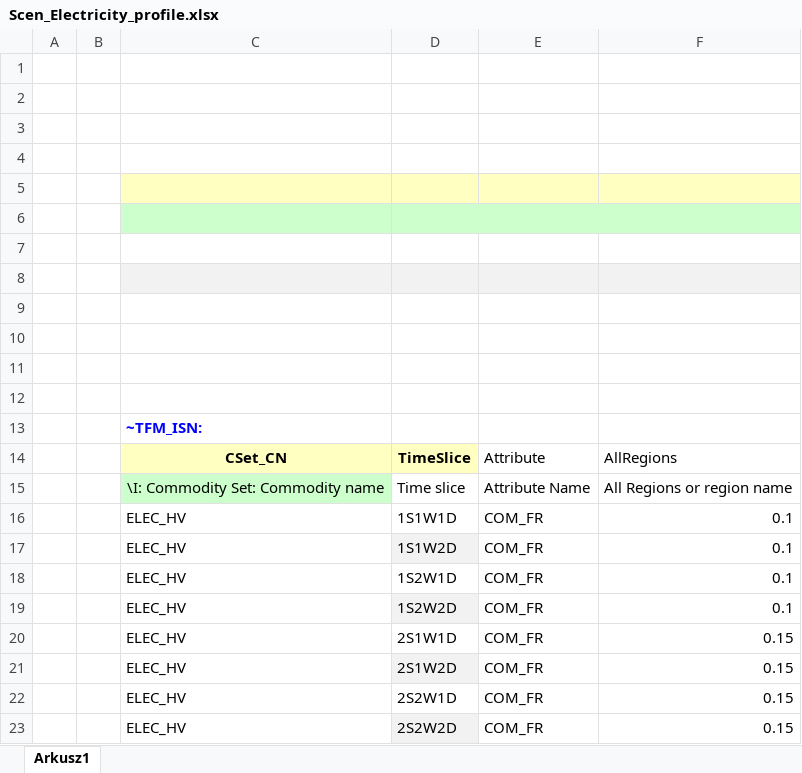
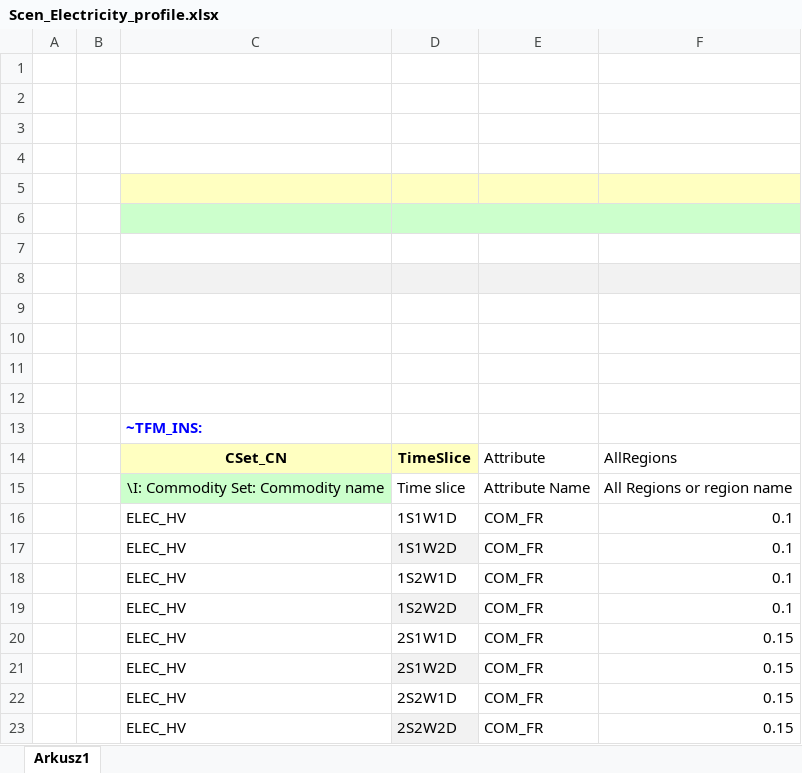
Before and after one commit to Gucwia/IERP, an Excel workbook: SuppXLS/Scen_Electricity_profile.xlsx, sheet Arkusz1, drawn as a sheet; values as stored, in another font and other column widths than the file's, no borders; the diff names each change by its address in the sheet, - before the commit and + after, or states it on an @@ line.

Commit message:
Add files via upload

```diff
--- a/SuppXLS/Scen_Electricity_profile.xlsx (sheet Arkusz1)
+++ b/SuppXLS/Scen_Electricity_profile.xlsx (sheet Arkusz1)
-C13: ~TFM_ISN:
+C13: ~TFM_INS:
```
